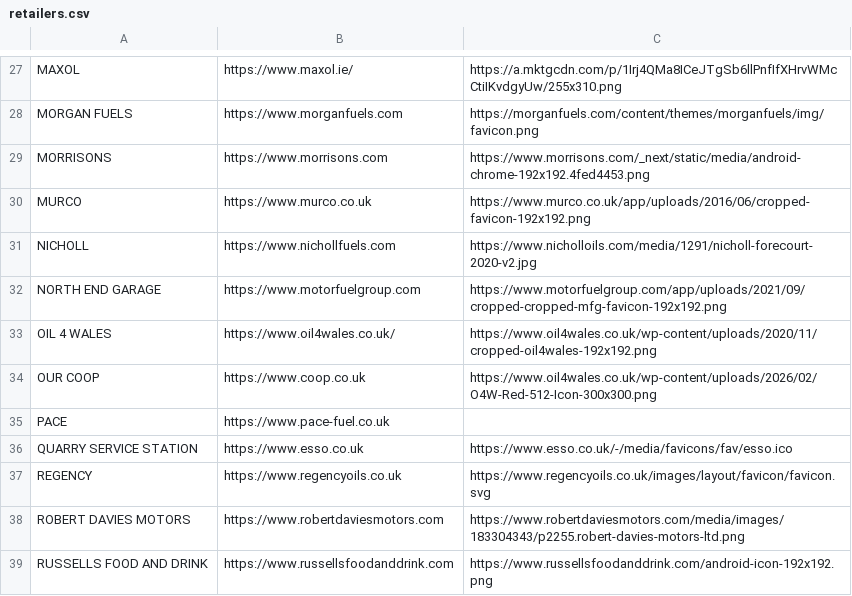
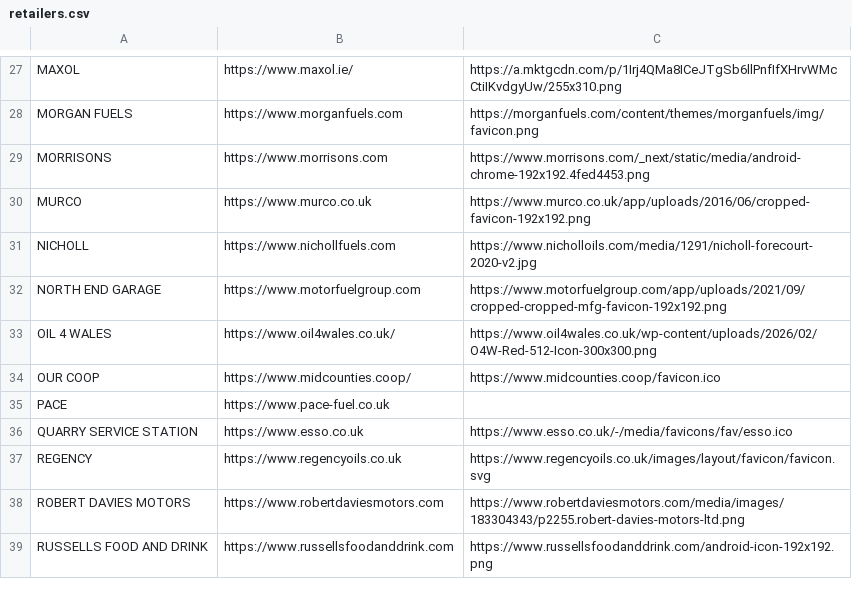
Before and after one commit to rm-hull/fuel-prices-api, a CSV file: internal/brands/retailers.csv, drawn as a sheet; only a part is shown, gaps mark what is left out.

```diff
--- a/internal/brands/retailers.csv
+++ b/internal/brands/retailers.csv
@@ -32,4 +32,4 @@ NICHOLL,https://www.nichollfuels.com,https://www.nicholloils.com/media/1291/nich
 NORTH END GARAGE,https://www.motorfuelgroup.com,https://www.motorfuelgroup.com/app/uploads/2021/09/cropped-cropped-mfg-favicon-192x192.png
-OIL 4 WALES,https://www.oil4wales.co.uk/,https://www.oil4wales.co.uk/wp-content/uploads/2020/11/cropped-oil4wales-192x192.png
-OUR COOP,https://www.coop.co.uk,https://www.oil4wales.co.uk/wp-content/uploads/2026/02/O4W-Red-512-Icon-300x300.png
+OIL 4 WALES,https://www.oil4wales.co.uk/,https://www.oil4wales.co.uk/wp-content/uploads/2026/02/O4W-Red-512-Icon-300x300.png
+OUR COOP,https://www.midcounties.coop/,https://www.midcounties.coop/favicon.ico
 PACE,https://www.pace-fuel.co.uk,
```
Also changed, not shown: 2 other files.
